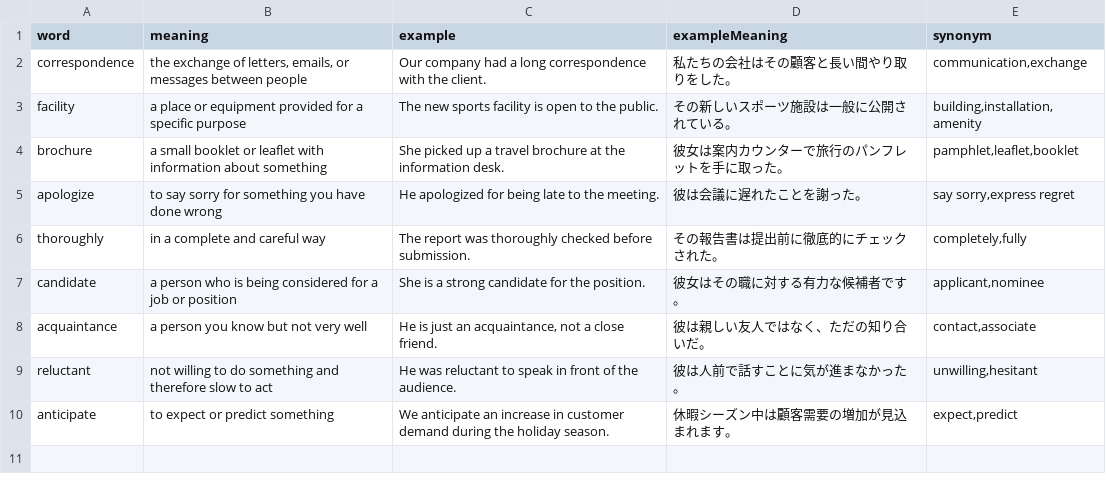
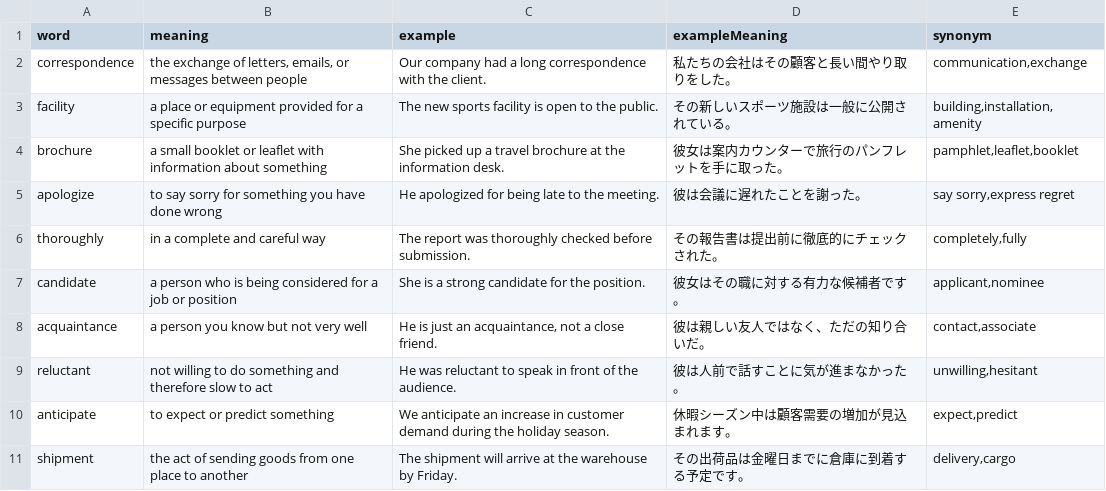
Before and after one commit to linkevery2s/englishword, a CSV file: data.csv, drawn as a sheet.

Commit message:
data.csv を更新

```diff
--- a/data.csv
+++ b/data.csv
@@ -10 +10,2 @@
 "anticipate","to expect or predict something","We anticipate an increase in customer demand during the holiday season.","休暇シーズン中は顧客需要の増加が見込まれます。","expect,predict"
+"shipment","the act of sending goods from one place to another","The shipment will arrive at the warehouse by Friday.","その出荷品は金曜日までに倉庫に到着する予定です。","delivery,cargo"
```
